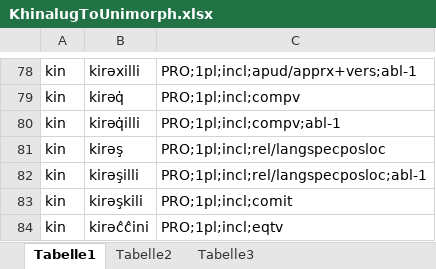
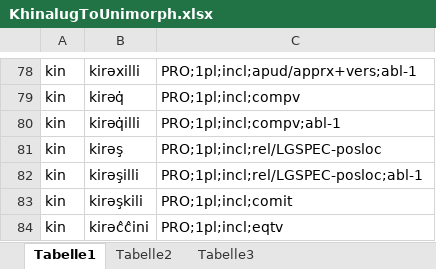
Before and after one commit to acoli-repo/unimorph, an Excel workbook: kjj/src/KhinalugToUnimorph.xlsx, sheet Tabelle1, drawn as a sheet; only a part is shown, gaps mark what is left out; values as stored, in another font and other column widths than the file's, no borders; the diff covers the shown part only; the diff names each change by its address in the sheet, - before the commit and + after, or states it on an @@ line.

```diff
--- a/kjj/src/KhinalugToUnimorph.xlsx (sheet Tabelle1)
+++ b/kjj/src/KhinalugToUnimorph.xlsx (sheet Tabelle1)
-C81: PRO;1pl;incl;rel/langspecposloc
+C81: PRO;1pl;incl;rel/LGSPEC-posloc
-C82: PRO;1pl;incl;rel/langspecposloc;abl-1
+C82: PRO;1pl;incl;rel/LGSPEC-posloc;abl-1
```
Also changed, not shown: 69 edited cells elsewhere in this sheet, 4 other files.
